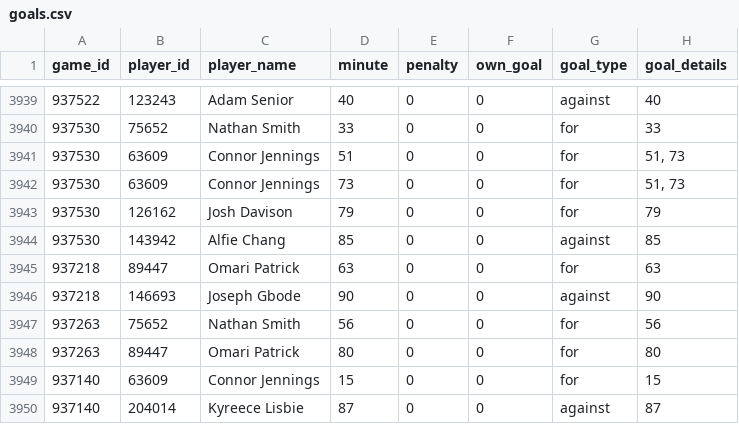
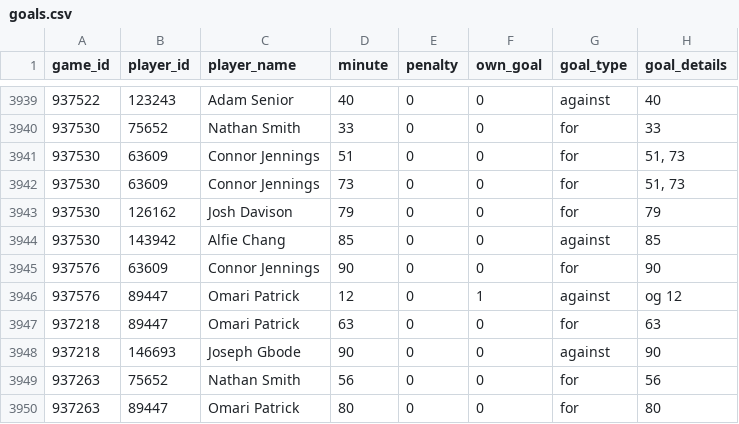
Before and after one commit to petebrown/scrape-goals, a CSV file: data/goals.csv, drawn as a sheet; only a part is shown, gaps mark what is left out; the shorter side is filled out with more unchanged rows; the diff names each change by its address in the sheet, - before the commit and + after, or states it on an @@ line.

```diff
--- a/data/goals.csv
+++ b/data/goals.csv
+row 3945: 937576 | 63609 | Connor Jennings | 90 | 0 | 0 | for | 90
+row 3946: 937576 | 89447 | Omari Patrick | 12 | 0 | 1 | against | og 12
```
